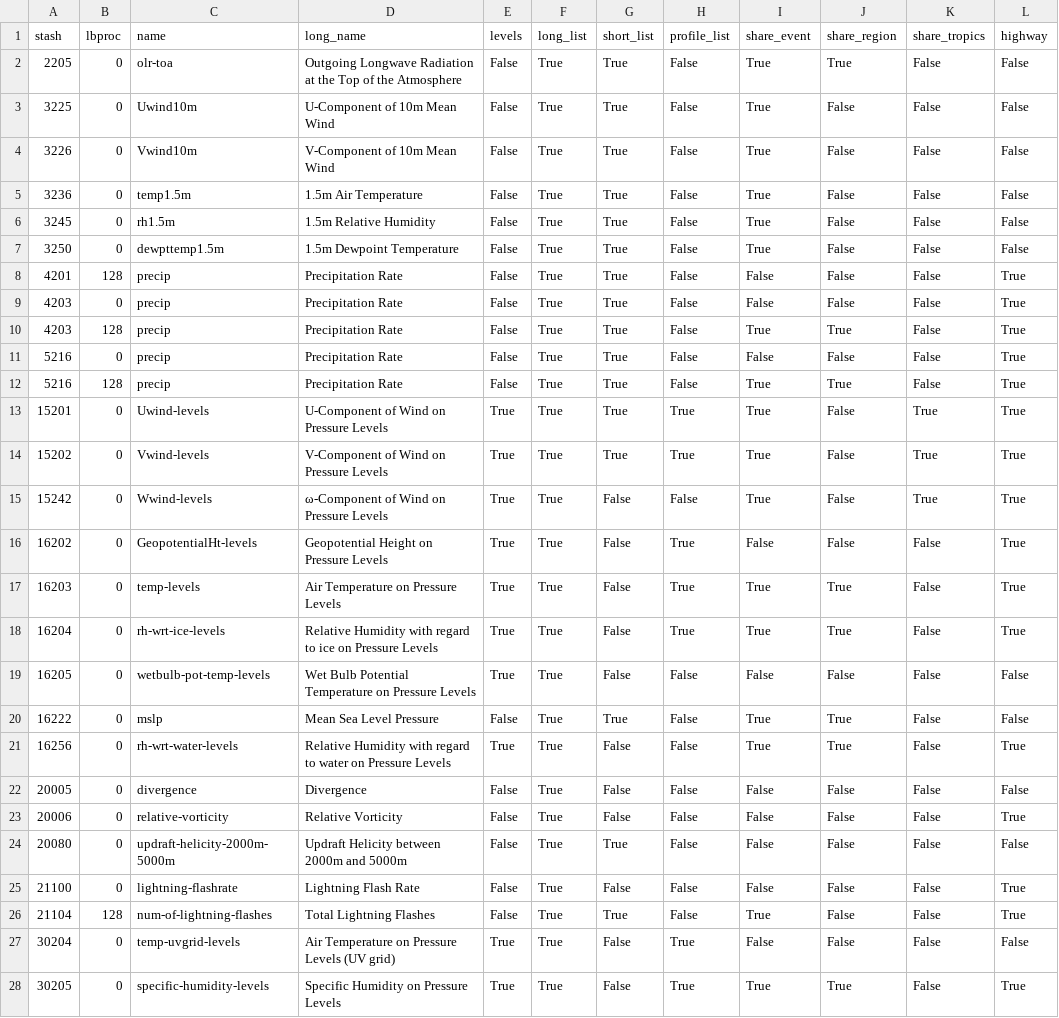
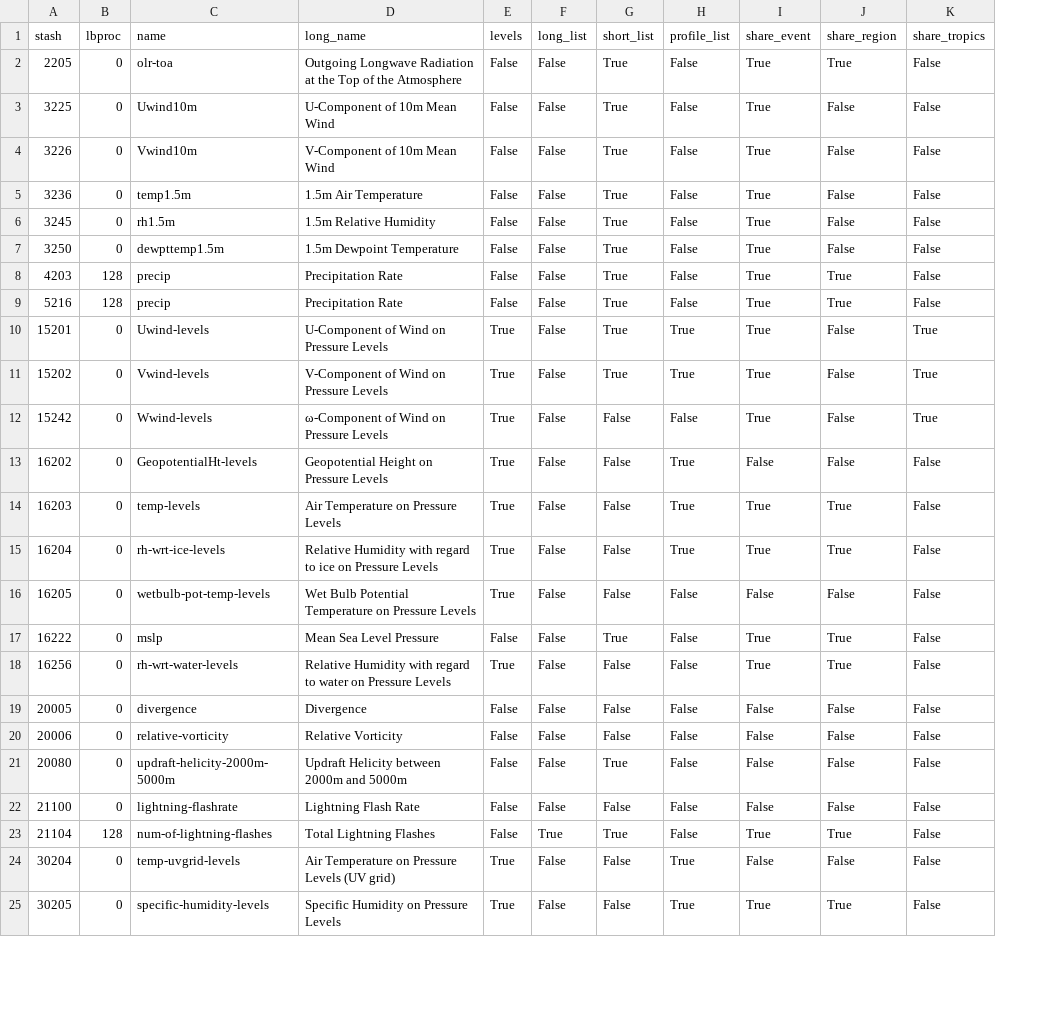
Before and after one commit to claretandy/wcssp_casestudies, a CSV file: std_stashcodes.csv, drawn as a sheet; only a part is shown; removed rows and columns are numbered as before the commit, all else as after; the diff covers the shown part only; the diff names each change by its address in the sheet, - before the commit and + after, or states it on an @@ line.

```diff
--- a/std_stashcodes.csv
+++ b/std_stashcodes.csv
-column L (highway), rows 2-7: all False; row 10: True; rows 12-28: True | True | True | True | True | True | True | False | False | True | False | True | False | True | True | False | True
-F2:F7 (long_list): True
+F2:F7 (long_list): False
-row 8: 4201 | 128 | precip | Precipitation Rate | False | True | True | False | False | False | False | True
-row 9: 4203 | 0 | precip | Precipitation Rate | False | True | True | False | False | False | False | True
-F8 (long_list): True
+F8 (long_list): False
-row 11: 5216 | 0 | precip | Precipitation Rate | False | True | True | False | False | False | False | True
-F9:F22 (long_list): True
+F9:F22 (long_list): False
-J23 (share_region): False
+J23 (share_region): True
-F24:F25 (long_list): True
+F24:F25 (long_list): False
```
Also changed, not shown: 3 edited cells elsewhere in this file, 19 other files.
